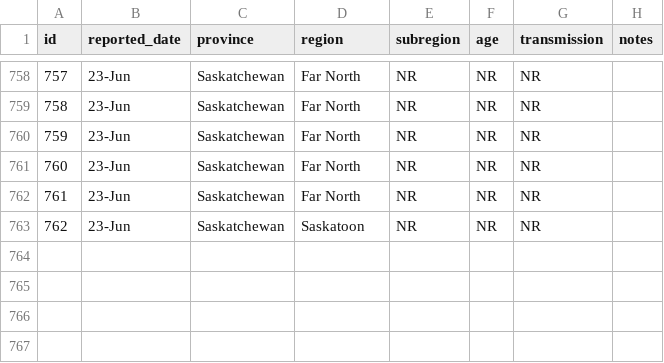
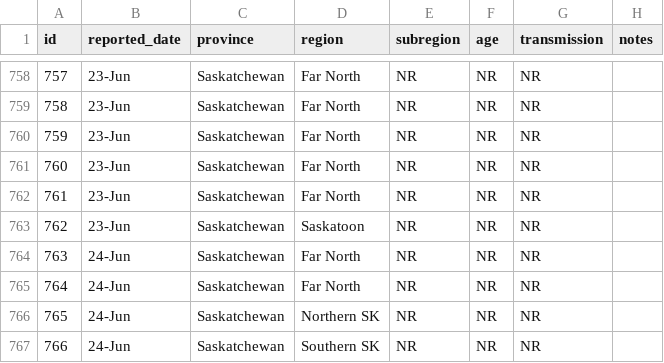
Before and after one commit to noahlittle/SaskOpenCOVID19Data, a CSV file: cases.csv, drawn as a sheet; only a part is shown, gaps mark what is left out.

```diff
--- a/cases.csv
+++ b/cases.csv
@@ -763 +763,5 @@ id,reported_date,province,region,subregion,age,transmission,notes
 762,23-Jun,Saskatchewan,Saskatoon,NR,NR,NR,
+763,24-Jun,Saskatchewan,Far North,NR,NR,NR,
+764,24-Jun,Saskatchewan,Far North,NR,NR,NR,
+765,24-Jun,Saskatchewan,Northern SK,NR,NR,NR,
+766,24-Jun,Saskatchewan,Southern SK,NR,NR,NR,
```
Also changed, not shown: cases_aggregate.csv, hospitalizations.csv, 2 other files.
